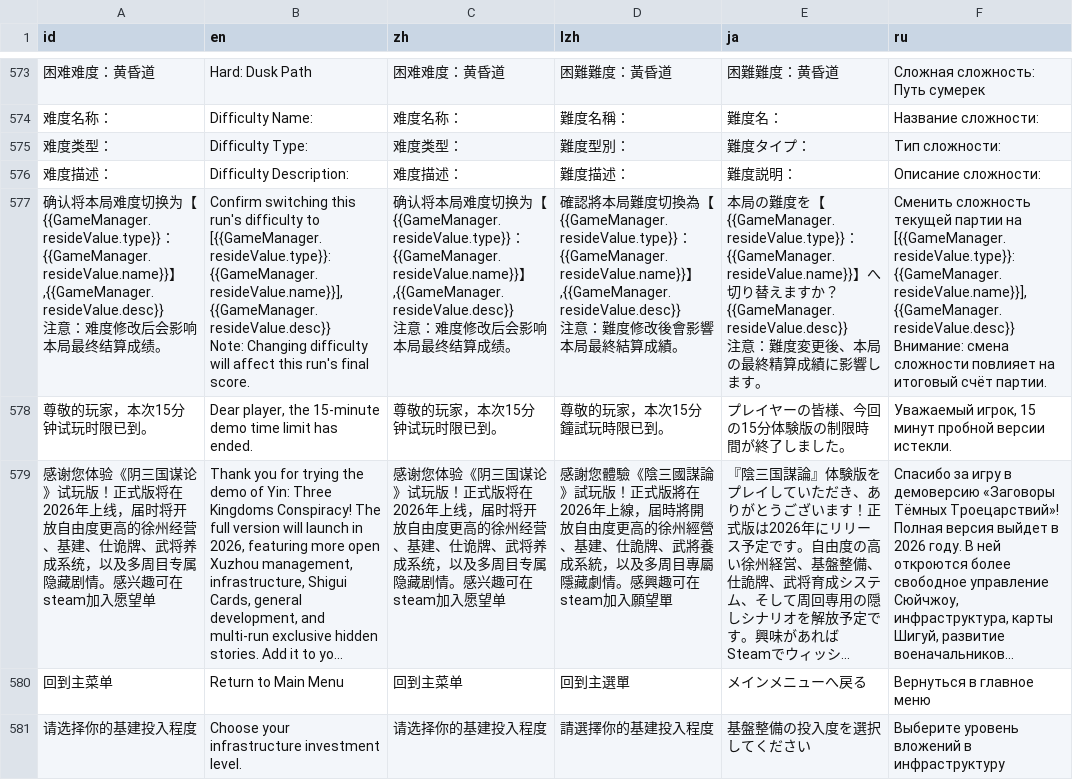
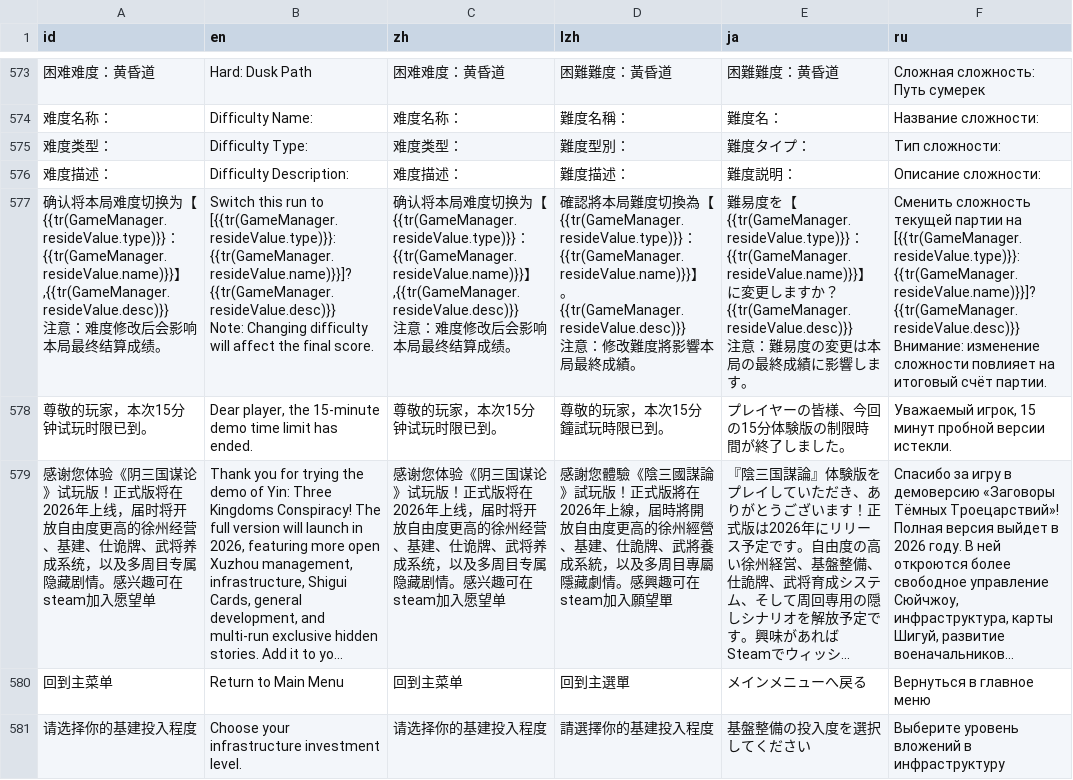
Before and after one commit to Drinkwang/threekindom, a CSV file: Asset/language/data2.csv, drawn as a sheet; only a part is shown, gaps mark what is left out; long unchanged cells end in …; ↵ is a line break in a cell; the diff names each change by its address in the sheet, - before the commit and + after, or states it on an @@ line.

```diff
--- a/Asset/language/data2.csv
+++ b/Asset/language/data2.csv
-A577 (id): …为【{{GameManager.resideValue.type}}：{{GameManager.resideValue.name}}】,{{GameManager.resideValue.desc}} ↵ 注意…
+A577 (id): …为【{{tr(GameManager.resideValue.type)}}：{{tr(GameManager.resideValue.name)}}】,{{tr(GameManager.resideValue.desc)}} ↵ 注意…
-B577 (en): Confirm switching this run's difficulty to [{{GameManager.resideValue.type}}: {{GameManager.resideValue.name}}], {{GameManager.resideValue.desc}} ↵ Note: Changing difficulty will affect this run's final score.
+B577 (en): Switch this run to [{{tr(GameManager.resideValue.type)}}: {{tr(GameManager.resideValue.name)}}]? {{tr(GameManager.resideValue.desc)}} ↵ Note: Changing difficulty will affect the final score.
-C577 (zh): …为【{{GameManager.resideValue.type}}：{{GameManager.resideValue.name}}】,{{GameManager.resideValue.desc}} ↵ 注意…
+C577 (zh): …为【{{tr(GameManager.resideValue.type)}}：{{tr(GameManager.resideValue.name)}}】,{{tr(GameManager.resideValue.desc)}} ↵ 注意…
-D577 (lzh): …為【{{GameManager.resideValue.type}}：{{GameManager.resideValue.name}}】,{{GameManager.resideValue.desc}} ↵ 注意：難度修改後會影響本局最終結算成績…
+D577 (lzh): …為【{{tr(GameManager.resideValue.type)}}：{{tr(GameManager.resideValue.name)}}】。{{tr(GameManager.resideValue.desc)}} ↵ 注意：修改難度將影響本局最終成績…
-E577 (ja): 本局の難度を【{{GameManager.resideValue.type}}：{{GameManager.resideValue.name}}】へ切り替えますか？{{GameManager.resideValue.desc}} ↵ 注意：難度変更後、本局の最終精算成績…
+E577 (ja): 難易度を【{{tr(GameManager.resideValue.type)}}：{{tr(GameManager.resideValue.name)}}】に変更しますか？ {{tr(GameManager.resideValue.desc)}} ↵ 注意：難易度の変更は本局の最終成績…
-F577 (ru): …партии на [{{GameManager.resideValue.type}}: {{GameManager.resideValue.name}}], {{GameManager.resideValue.desc}} ↵ Внимание: смена сложности повлияет…
+F577 (ru): …партии на [{{tr(GameManager.resideValue.type)}}: {{tr(GameManager.resideValue.name)}}]? {{tr(GameManager.resideValue.desc)}} ↵ Внимание: изменение сложности повлияет…
```
Also changed, not shown: 12 other files.
